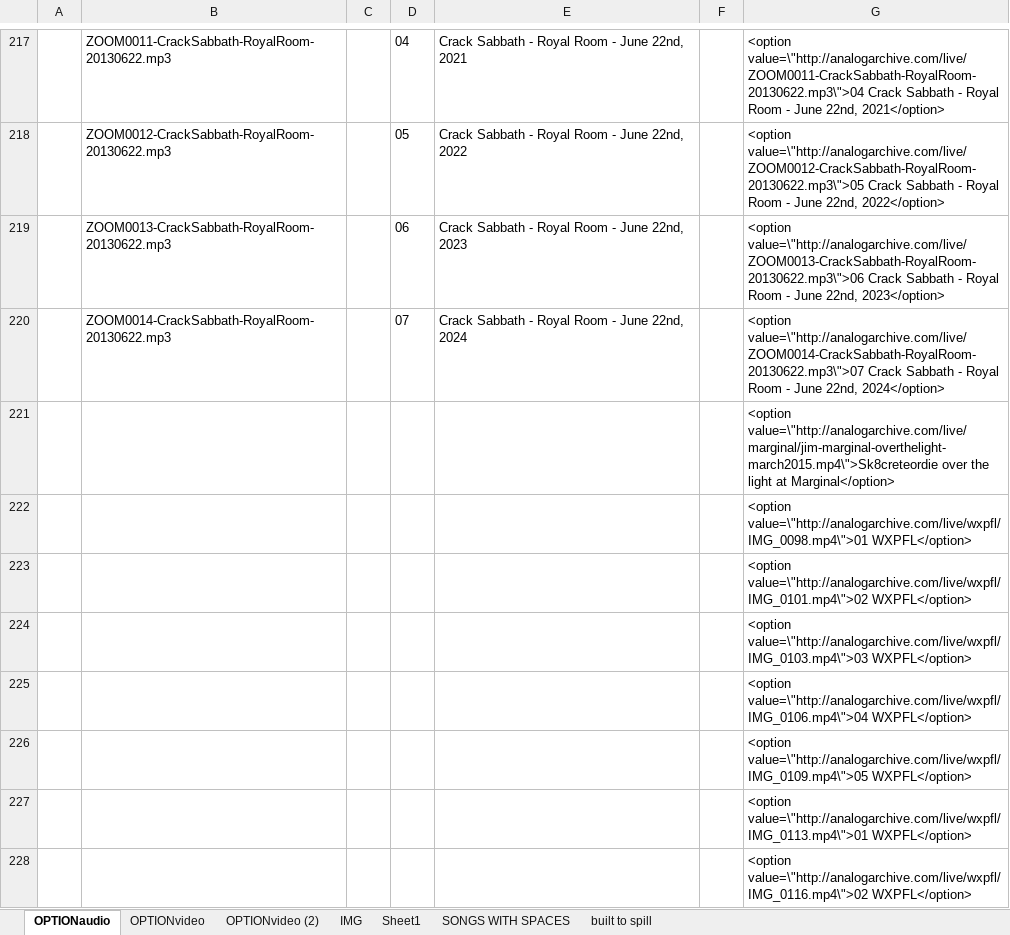
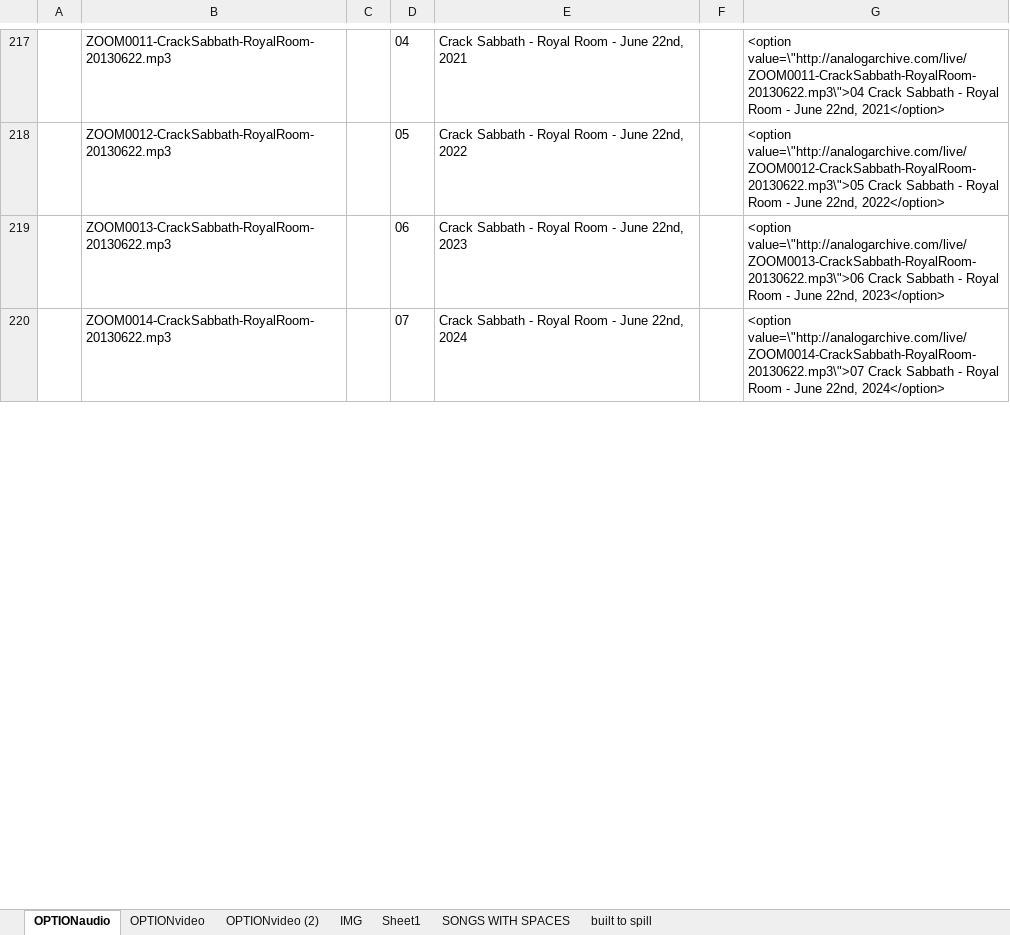
Before and after one commit to jimarasim/nodeDevelopment, an Excel workbook: stuffedanimalwar.com/scratch.xlsx, sheet OPTIONaudio, drawn as a sheet; only a part is shown, gaps mark what is left out; values as stored, in another font and other column widths than the file's, no borders; removed rows and columns are numbered as before the commit, all else as after; the diff covers the shown part only; the diff names each change by its address in the sheet, - before the commit and + after, or states it on an @@ line.

```diff
--- a/stuffedanimalwar.com/scratch.xlsx (sheet OPTIONaudio)
+++ b/stuffedanimalwar.com/scratch.xlsx (sheet OPTIONaudio)
-row 221:  |  |  |  |  |  | <option value=\"http://analogarchive.com/live/marginal/jim-marginal-overthelight-march2015.mp4\">Sk8creteordie over the light at Marginal</option>
-row 222:  |  |  |  |  |  | <option value=\"http://analogarchive.com/live/wxpfl/IMG_0098.mp4\">01 WXPFL</option>
-row 223:  |  |  |  |  |  | <option value=\"http://analogarchive.com/live/wxpfl/IMG_0101.mp4\">02 WXPFL</option>
-row 224:  |  |  |  |  |  | <option value=\"http://analogarchive.com/live/wxpfl/IMG_0103.mp4\">03 WXPFL</option>
-row 225:  |  |  |  |  |  | <option value=\"http://analogarchive.com/live/wxpfl/IMG_0106.mp4\">04 WXPFL</option>
-row 226:  |  |  |  |  |  | <option value=\"http://analogarchive.com/live/wxpfl/IMG_0109.mp4\">05 WXPFL</option>
-row 227:  |  |  |  |  |  | <option value=\"http://analogarchive.com/live/wxpfl/IMG_0113.mp4\">01 WXPFL</option>
-row 228:  |  |  |  |  |  | <option value=\"http://analogarchive.com/live/wxpfl/IMG_0116.mp4\">02 WXPFL</option>
```
Also changed, not shown: 58 added rows and 7 removed rows elsewhere in this sheet, sheet built to spill, 9 other files.
